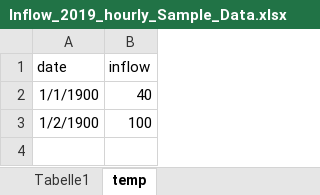
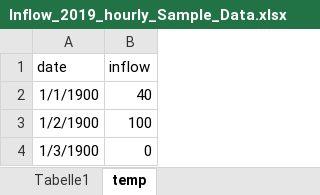
Before and after one commit to DavidWAREM/Tank-Callculation, an Excel workbook: data/Inflow_2019_hourly_Sample_Data.xlsx, sheet temp, drawn as a sheet; values as stored, in another font and other column widths than the file's, no borders; the diff names each change by its address in the sheet, - before the commit and + after, or states it on an @@ line.

```diff
--- a/data/Inflow_2019_hourly_Sample_Data.xlsx (sheet temp)
+++ b/data/Inflow_2019_hourly_Sample_Data.xlsx (sheet temp)
+row 4: 1/3/1900 | 0
```
Also changed, not shown: sheet Tabelle1, data/Verbrauch_2019_hourly_Sample_Data.xlsx.
